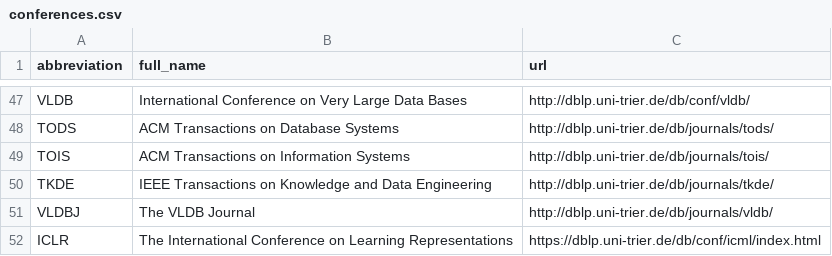
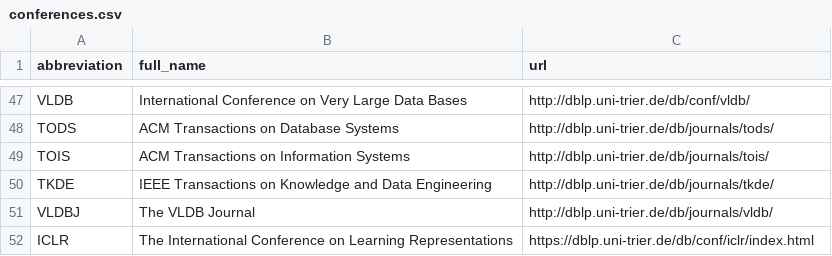
Before and after one commit to wzh4464/worm, a CSV file: conferences.csv, drawn as a sheet; only a part is shown, gaps mark what is left out.

```diff
--- a/conferences.csv
+++ b/conferences.csv
@@ -55,2 +55,2 @@ TKDE,IEEE Transactions on Knowledge and Data Engineering,http://dblp.uni-trier.d
 VLDBJ,The VLDB Journal,http://dblp.uni-trier.de/db/journals/vldb/
-ICLR,The International Conference on Learning Representations,https://dblp.uni-trier.de/db/conf/icml/index.html
+ICLR,The International Conference on Learning Representations,https://dblp.uni-trier.de/db/conf/iclr/index.html
```
Also changed, not shown: 5 other files.
